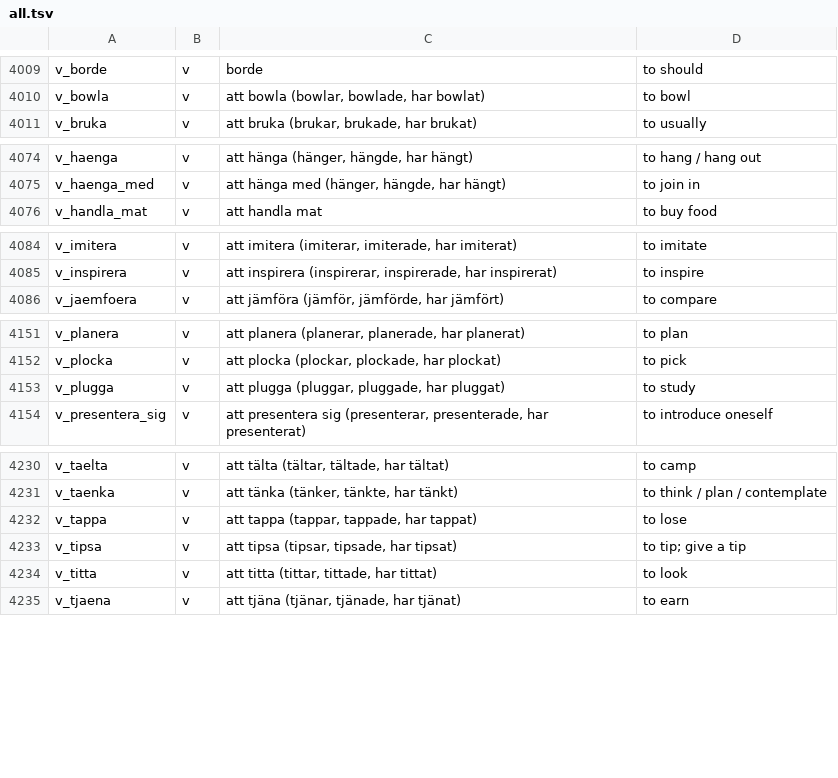
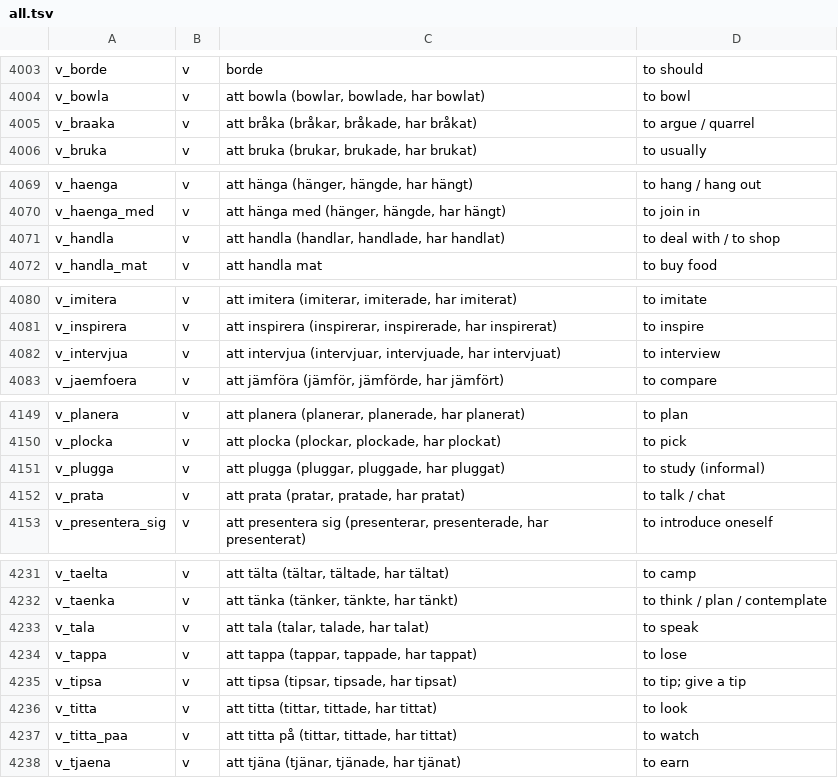
Before and after one commit to zestyping/svenska, a TSV file: all.tsv, drawn as a sheet; only a part is shown, gaps mark what is left out; the diff covers the shown part only.

```diff
--- a/all.tsv
+++ b/all.tsv
@@ -4010,2 +4004,3 @@ v_borde	v	borde	to should
 v_bowla	v	att bowla (bowlar, bowlade, har bowlat)	to bowl
+v_braaka	v	att bråka (bråkar, bråkade, har bråkat)	to argue / quarrel
 v_bruka	v	att bruka (brukar, brukade, har brukat)	to usually
@@ -4075,2 +4070,3 @@ v_haenga	v	att hänga (hänger, hängde, har hängt)	to hang / hang out
 v_haenga_med	v	att hänga med (hänger, hängde, har hängt)	to join in
+v_handla	v	att handla (handlar, handlade, har handlat)	to deal with / to shop
 v_handla_mat	v	att handla mat	to buy food
@@ -4085,2 +4081,3 @@ v_imitera	v	att imitera (imiterar, imiterade, har imiterat)	to imitate
 v_inspirera	v	att inspirera (inspirerar, inspirerade, har inspirerat)	to inspire
+v_intervjua	v	att intervjua (intervjuar, intervjuade, har intervjuat)	to interview
 v_jaemfoera	v	att jämföra (jämför, jämförde, har jämfört)	to compare
@@ -4152,3 +4150,4 @@ v_planera	v	att planera (planerar, planerade, har planerat)	to plan
 v_plocka	v	att plocka (plockar, plockade, har plockat)	to pick
-v_plugga	v	att plugga (pluggar, pluggade, har pluggat)	to study
+v_plugga	v	att plugga (pluggar, pluggade, har pluggat)	to study (informal)
+v_prata	v	att prata (pratar, pratade, har pratat)	to talk / chat
 v_presentera_sig	v	att presentera sig (presenterar, presenterade, har presenterat)	to introduce oneself
@@ -4231,2 +4232,3 @@ v_taelta	v	att tälta (tältar, tältade, har tältat)	to camp
 v_taenka	v	att tänka (tänker, tänkte, har tänkt)	to think / plan / contemplate
+v_tala	v	att tala (talar, talade, har talat)	to speak
 v_tappa	v	att tappa (tappar, tappade, har tappat)	to lose
@@ -4234,2 +4236,3 @@ v_tipsa	v	att tipsa (tipsar, tipsade, har tipsat)	to tip; give a tip
 v_titta	v	att titta (tittar, tittade, har tittat)	to look
+v_titta_paa	v	att titta på (tittar, tittade, har tittat)	to watch
 v_tjaena	v	att tjäna (tjänar, tjänade, har tjänat)	to earn
```
Also changed, not shown: 3 added rows, 6 removed rows and 5 edited cells elsewhere in this file, 2025-05-06/Vokabulär.csv, 2025-09-02/Vokabulär.csv, 2 other files.
